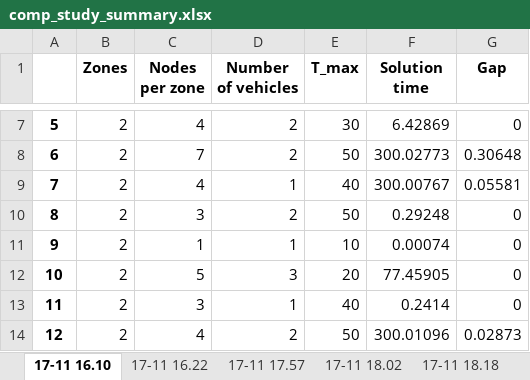
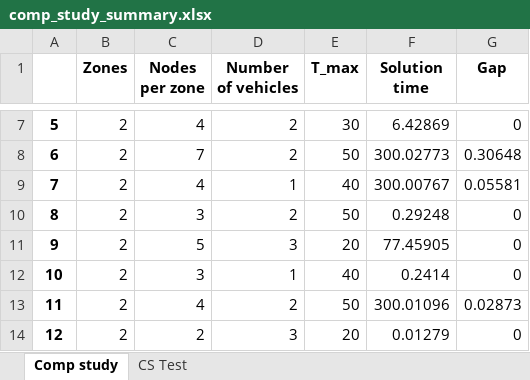
Before and after one commit to sverress/master-thesis, an Excel workbook: computational_study/comp_study_summary.xlsx, sheet Comp study, drawn as a sheet; only a part is shown, gaps mark what is left out; the shorter side is filled out with more unchanged rows; values as stored, in another font and other column widths than the file's, no borders; removed rows and columns are numbered as before the commit, all else as after; the diff names each change by its address in the sheet, - before the commit and + after, or states it on an @@ line.

```diff
--- a/computational_study/comp_study_summary.xlsx (sheet Comp study)
+++ b/computational_study/comp_study_summary.xlsx (sheet Comp study)
-sheet tab: 17-11 16.10
+sheet tab: Comp study
-sheet tab: 17-11 16.22
+sheet tab: CS Test
-sheet tab: 17-11 17.57
-sheet tab: 17-11 18.02
-sheet tab: 17-11 18.18
-row 11: 9 | 2 | 1 | 1 | 10 | 0.00074 | 0
@@ column A renumbered from row 11 down @@
```
Also changed, not shown: sheet CS Test, other sheet tabs, hidden cells, 3 other files.
